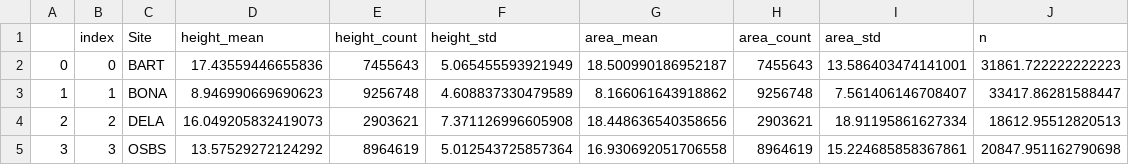
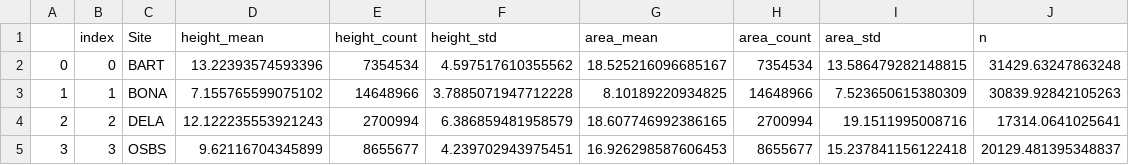
Before and after one commit to weecology/NEON_crown_maps, a CSV file: Figures/averages.csv, drawn as a sheet; only a part is shown; the diff covers the shown part only.

Commit message:
new figures

```diff
--- a/Figures/averages.csv
+++ b/Figures/averages.csv
@@ -1,5 +1,5 @@
 ,index,Site,height_mean,height_count,height_std,area_mean,area_count,area_std,n
-0,0,BART,17.43559446655836,7455643,5.065455593921949,18.500990186952187,7455643,13.586403474141001,31861.722222222223
-1,1,BONA,8.946990669690623,9256748,4.608837330479589,8.166061643918862,9256748,7.561406146708407,33417.86281588447
-2,2,DELA,16.049205832419073,2903621,7.371126996605908,18.448636540358656,2903621,18.91195861627334,18612.95512820513
-3,3,OSBS,13.57529272124292,8964619,5.012543725857364,16.930692051706558,8964619,15.224685858367861,20847.951162790698
+0,0,BART,13.22393574593396,7354534,4.597517610355562,18.525216096685167,7354534,13.586479282148815,31429.63247863248
+1,1,BONA,7.155765599075102,14648966,3.7885071947712228,8.10189220934825,14648966,7.523650615380309,30839.92842105263
+2,2,DELA,12.122235553921243,2700994,6.386859481958579,18.607746992386165,2700994,19.1511995008716,17314.0641025641
+3,3,OSBS,9.62116704345899,8655677,4.239702943975451,16.926298587606453,8655677,15.237841156122418,20129.481395348837
```
Also changed, not shown: 1 added row and 14 edited cells elsewhere in this file, 1 other file.
